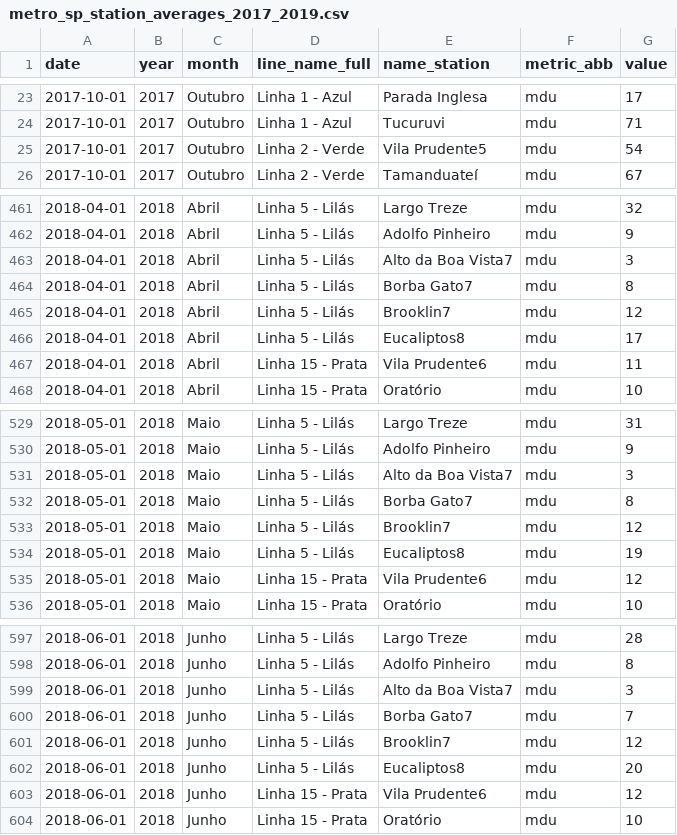
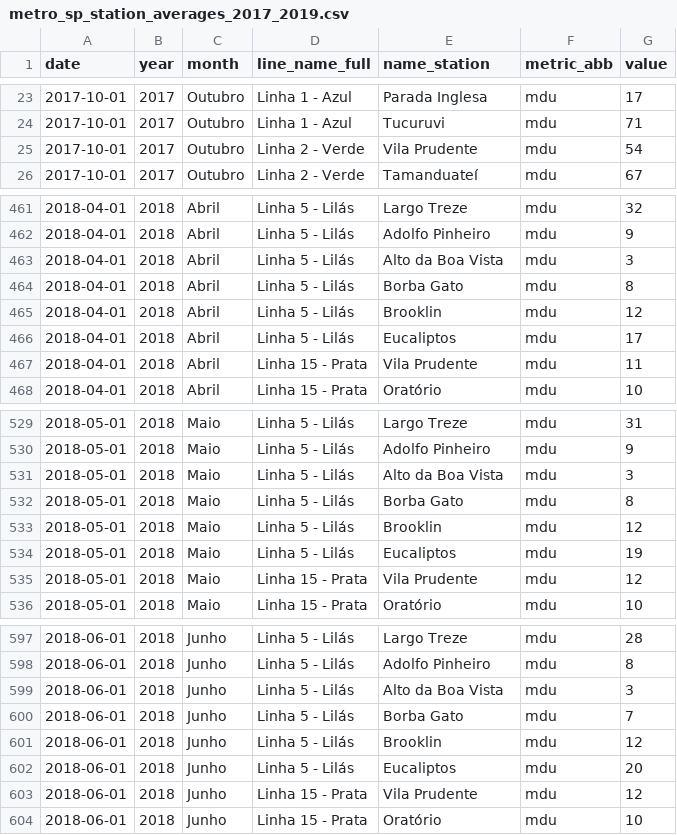
Before and after one commit to viniciusoike/metrosp, a CSV file: data-raw/processed/metro_sp_station_averages_2017_2019.csv, drawn as a sheet; only a part is shown, gaps mark what is left out; the diff covers the shown part only.

```diff
--- a/data-raw/processed/metro_sp_station_averages_2017_2019.csv
+++ b/data-raw/processed/metro_sp_station_averages_2017_2019.csv
@@ -24,3 +24,3 @@ date,year,month,line_name_full,name_station,metric_abb,value
 2017-10-01,2017,Outubro,Linha 1 - Azul,Tucuruvi,mdu,71
-2017-10-01,2017,Outubro,Linha 2 - Verde,Vila Prudente5,mdu,54
+2017-10-01,2017,Outubro,Linha 2 - Verde,Vila Prudente,mdu,54
 2017-10-01,2017,Outubro,Linha 2 - Verde,Tamanduateí,mdu,67
@@ -462,7 +462,7 @@ date,year,month,line_name_full,name_station,metric_abb,value
 2018-04-01,2018,Abril,Linha 5 - Lilás,Adolfo Pinheiro,mdu,9
-2018-04-01,2018,Abril,Linha 5 - Lilás,Alto da Boa Vista7,mdu,3
-2018-04-01,2018,Abril,Linha 5 - Lilás,Borba Gato7,mdu,8
-2018-04-01,2018,Abril,Linha 5 - Lilás,Brooklin7,mdu,12
-2018-04-01,2018,Abril,Linha 5 - Lilás,Eucaliptos8,mdu,17
-2018-04-01,2018,Abril,Linha 15 - Prata,Vila Prudente6,mdu,11
+2018-04-01,2018,Abril,Linha 5 - Lilás,Alto da Boa Vista,mdu,3
+2018-04-01,2018,Abril,Linha 5 - Lilás,Borba Gato,mdu,8
+2018-04-01,2018,Abril,Linha 5 - Lilás,Brooklin,mdu,12
+2018-04-01,2018,Abril,Linha 5 - Lilás,Eucaliptos,mdu,17
+2018-04-01,2018,Abril,Linha 15 - Prata,Vila Prudente,mdu,11
 2018-04-01,2018,Abril,Linha 15 - Prata,Oratório,mdu,10
@@ -530,7 +530,7 @@ date,year,month,line_name_full,name_station,metric_abb,value
 2018-05-01,2018,Maio,Linha 5 - Lilás,Adolfo Pinheiro,mdu,9
-2018-05-01,2018,Maio,Linha 5 - Lilás,Alto da Boa Vista7,mdu,3
-2018-05-01,2018,Maio,Linha 5 - Lilás,Borba Gato7,mdu,8
-2018-05-01,2018,Maio,Linha 5 - Lilás,Brooklin7,mdu,12
-2018-05-01,2018,Maio,Linha 5 - Lilás,Eucaliptos8,mdu,19
-2018-05-01,2018,Maio,Linha 15 - Prata,Vila Prudente6,mdu,12
+2018-05-01,2018,Maio,Linha 5 - Lilás,Alto da Boa Vista,mdu,3
+2018-05-01,2018,Maio,Linha 5 - Lilás,Borba Gato,mdu,8
+2018-05-01,2018,Maio,Linha 5 - Lilás,Brooklin,mdu,12
+2018-05-01,2018,Maio,Linha 5 - Lilás,Eucaliptos,mdu,19
+2018-05-01,2018,Maio,Linha 15 - Prata,Vila Prudente,mdu,12
 2018-05-01,2018,Maio,Linha 15 - Prata,Oratório,mdu,10
@@ -598,7 +598,7 @@ date,year,month,line_name_full,name_station,metric_abb,value
 2018-06-01,2018,Junho,Linha 5 - Lilás,Adolfo Pinheiro,mdu,8
-2018-06-01,2018,Junho,Linha 5 - Lilás,Alto da Boa Vista7,mdu,3
-2018-06-01,2018,Junho,Linha 5 - Lilás,Borba Gato7,mdu,7
-2018-06-01,2018,Junho,Linha 5 - Lilás,Brooklin7,mdu,12
-2018-06-01,2018,Junho,Linha 5 - Lilás,Eucaliptos8,mdu,20
-2018-06-01,2018,Junho,Linha 15 - Prata,Vila Prudente6,mdu,12
+2018-06-01,2018,Junho,Linha 5 - Lilás,Alto da Boa Vista,mdu,3
+2018-06-01,2018,Junho,Linha 5 - Lilás,Borba Gato,mdu,7
+2018-06-01,2018,Junho,Linha 5 - Lilás,Brooklin,mdu,12
+2018-06-01,2018,Junho,Linha 5 - Lilás,Eucaliptos,mdu,20
+2018-06-01,2018,Junho,Linha 15 - Prata,Vila Prudente,mdu,12
 2018-06-01,2018,Junho,Linha 15 - Prata,Oratório,mdu,10
```
Also changed, not shown: 100 edited cells elsewhere in this file, 14 other files.
